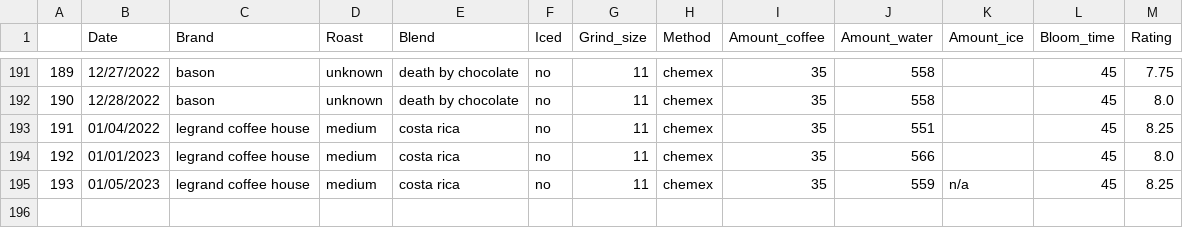
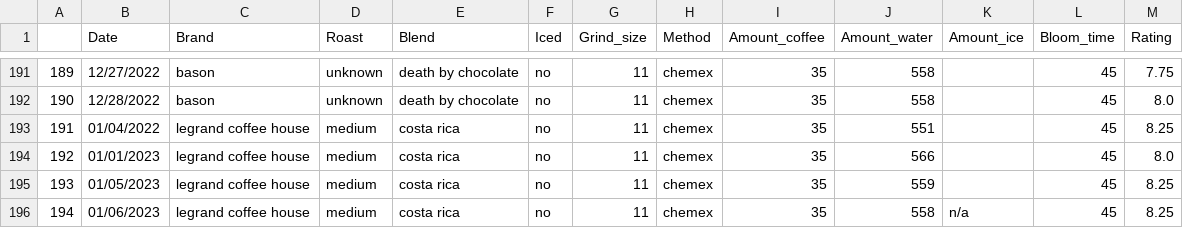
Before and after one commit to TomPMcGuire37/Coffee2, a CSV file: coffee.csv, drawn as a sheet; only a part is shown, gaps mark what is left out.

Commit message:
Changed append to concat for daily coffee input

```diff
--- a/coffee.csv
+++ b/coffee.csv
@@ -194,2 +194,3 @@
 192,01/01/2023,legrand coffee house,medium,costa rica,no,11,chemex,35,566,,45,8.0
-193,01/05/2023,legrand coffee house,medium,costa rica,no,11,chemex,35,559,n/a,45,8.25
+193,01/05/2023,legrand coffee house,medium,costa rica,no,11,chemex,35,559,,45,8.25
+194,01/06/2023,legrand coffee house,medium,costa rica,no,11,chemex,35,558,n/a,45,8.25
```
Also changed, not shown: 1 other file.
